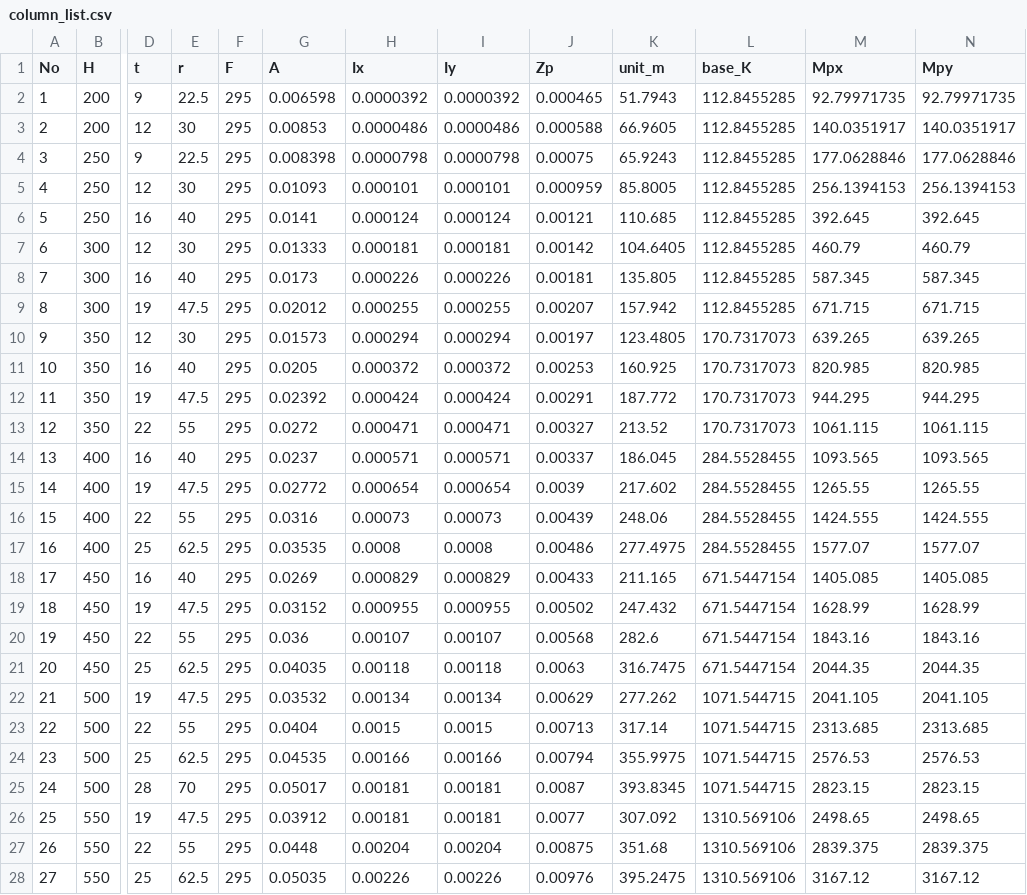
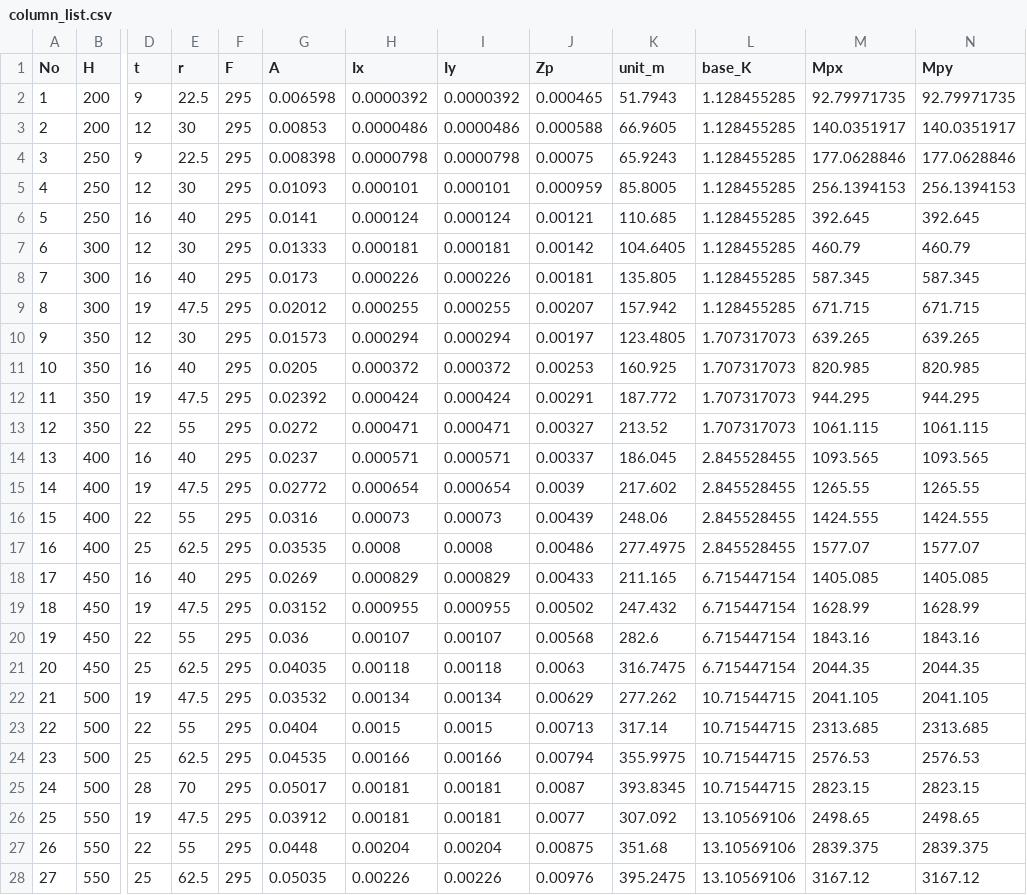
Before and after one commit to KazuhiroFujishita1/Initial_Section_Study, a CSV file: column_list.csv, drawn as a sheet; only a part is shown, gaps mark what is left out; the diff covers the shown part only; the diff names each change by its address in the sheet, - before the commit and + after, or states it on an @@ line.

Commit message:
Add files via upload

```diff
--- a/column_list.csv
+++ b/column_list.csv
-L2:L9 (base_K): 112.8455285
+L2:L9 (base_K): 1.128455285
-L10:L13 (base_K): 170.7317073
+L10:L13 (base_K): 1.707317073
-L14:L17 (base_K): 284.5528455
+L14:L17 (base_K): 2.845528455
-L18:L21 (base_K): 671.5447154
+L18:L21 (base_K): 6.715447154
-L22:L25 (base_K): 1071.544715
+L22:L25 (base_K): 10.71544715
-L26:L28 (base_K): 1310.569106
+L26:L28 (base_K): 13.10569106
```
Also changed, not shown: 33 edited cells elsewhere in this file.
